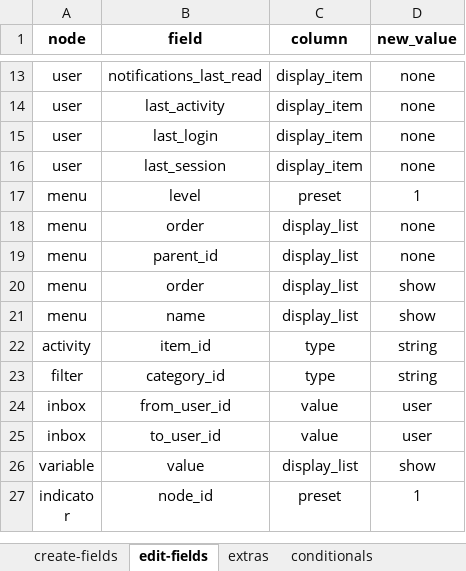
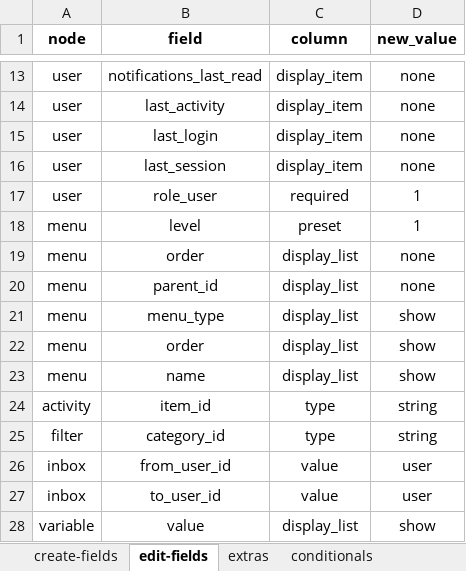
Before and after one commit to solunes/master, an Excel workbook: src/nodes.xlsx, sheet edit-fields, drawn as a sheet; only a part is shown, gaps mark what is left out; the shorter side is filled out with more unchanged rows; values as stored, in another font and other column widths than the file's, no borders; the diff names each change by its address in the sheet, - before the commit and + after, or states it on an @@ line.

```diff
--- a/src/nodes.xlsx (sheet edit-fields)
+++ b/src/nodes.xlsx (sheet edit-fields)
+row 17: user | role_user | required | 1
+row 21: menu | menu_type | display_list | show
```
Also changed, not shown: 17 other files.
